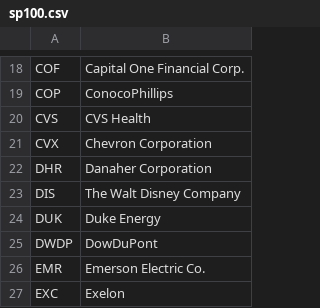
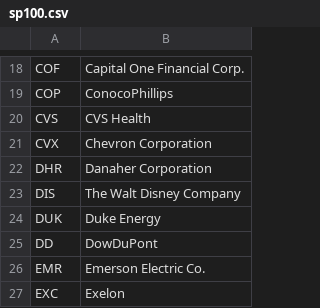
Before and after one commit to chzhong25346/Soundtrack, a CSV file: soundtrack/utils/sp100.csv, drawn as a sheet; only a part is shown, gaps mark what is left out.

```diff
--- a/soundtrack/utils/sp100.csv
+++ b/soundtrack/utils/sp100.csv
@@ -24,3 +24,3 @@ DIS,The Walt Disney Company
 DUK,Duke Energy
-DWDP,DowDuPont
+DD,DowDuPont
 EMR,Emerson Electric Co.
```
Also changed, not shown: soundtrack/utils/tsxci.csv, soundtrack/utils/tsxci_industry.csv, 3 other files.
